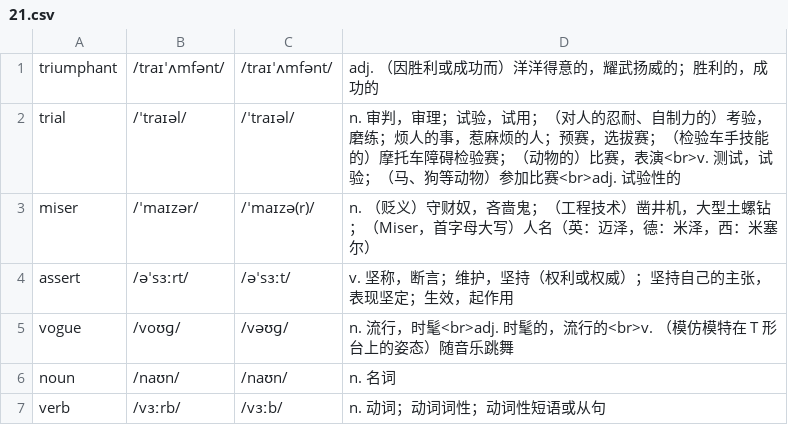
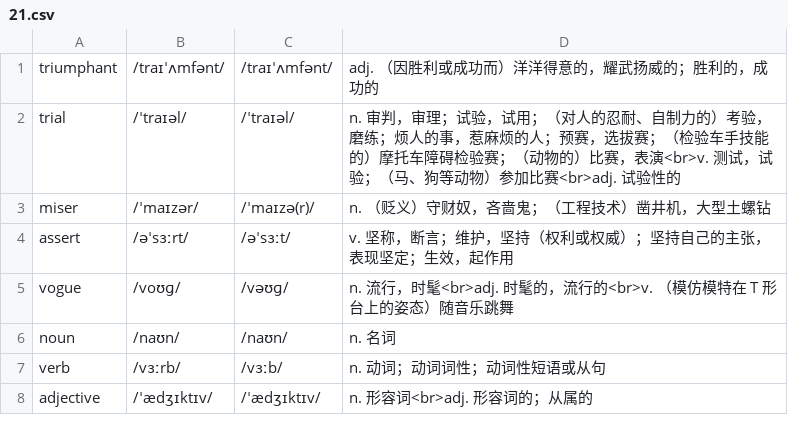
Before and after one commit to rainewhk/anki-ewords, a CSV file: data/困难词库/21.csv, drawn as a sheet; only a part is shown; the shorter side is filled out with more unchanged rows.

Commit message:
Data: edit 21.csv, rm 21.txt, add 22.txt
Shorten 'miser' entry in data/.../21.csv by removing parenthetical name variants. Remove the word-list file 21.txt. Add a new word-list file 22.txt containing 38 entries (subject, project, phrase, draw, ... all-round).

```diff
--- a/data/困难词库/21.csv
+++ b/data/困难词库/21.csv
@@ -2,3 +2,3 @@
 "trial","/ˈtraɪəl/","/ˈtraɪəl/","n. 审判，审理；试验，试用；（对人的忍耐、自制力的）考验，磨练；烦人的事，惹麻烦的人；预赛，选拔赛；（检验车手技能的）摩托车障碍检验赛；（动物的）比赛，表演<br>v. 测试，试验；（马、狗等动物）参加比赛<br>adj. 试验性的"
-"miser","/ˈmaɪzər/","/ˈmaɪzə(r)/","n. （贬义）守财奴，吝啬鬼；（工程技术）凿井机，大型土螺钻；（Miser，首字母大写）人名（英：迈泽，德：米泽，西：米塞尔）"
+"miser","/ˈmaɪzər/","/ˈmaɪzə(r)/","n. （贬义）守财奴，吝啬鬼；（工程技术）凿井机，大型土螺钻"
 "assert","/əˈsɜːrt/","/əˈsɜːt/","v. 坚称，断言；维护，坚持（权利或权威）；坚持自己的主张，表现坚定；生效，起作用"
```
Also changed, not shown: 2 other files.
